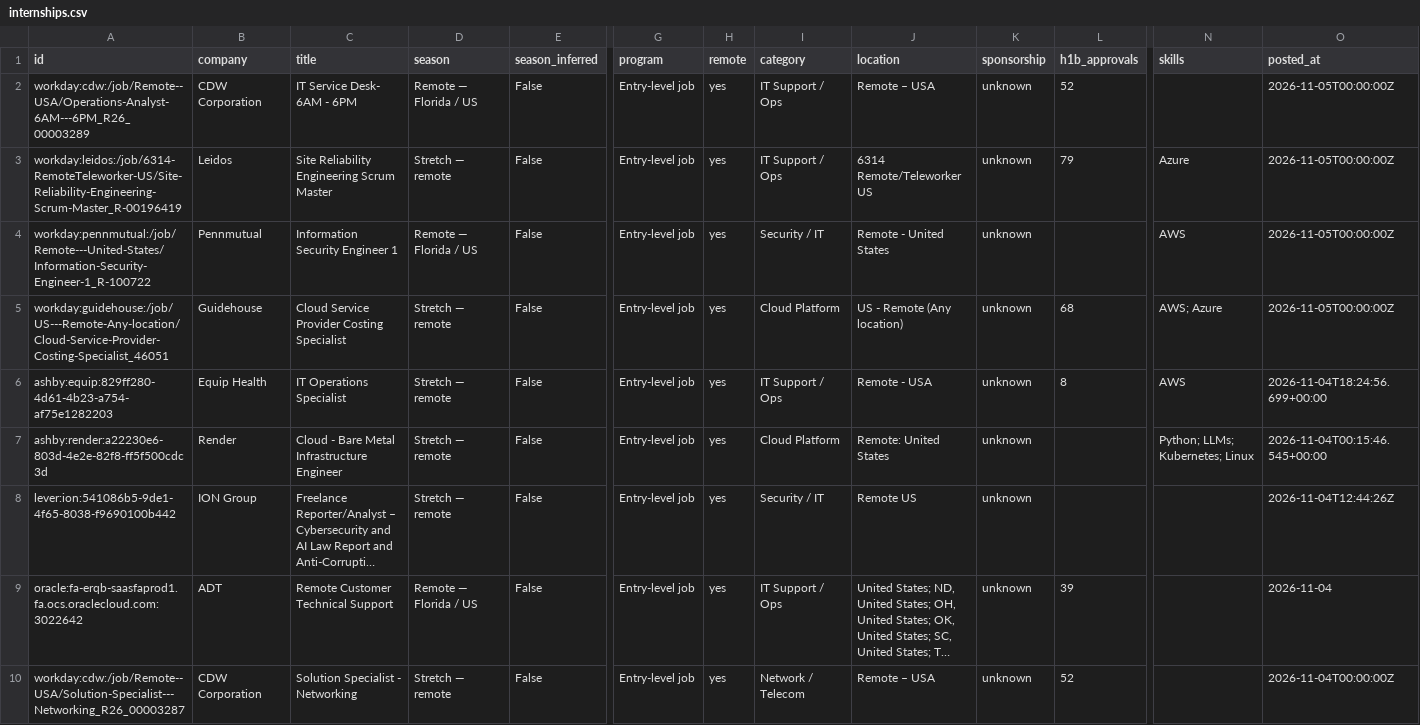
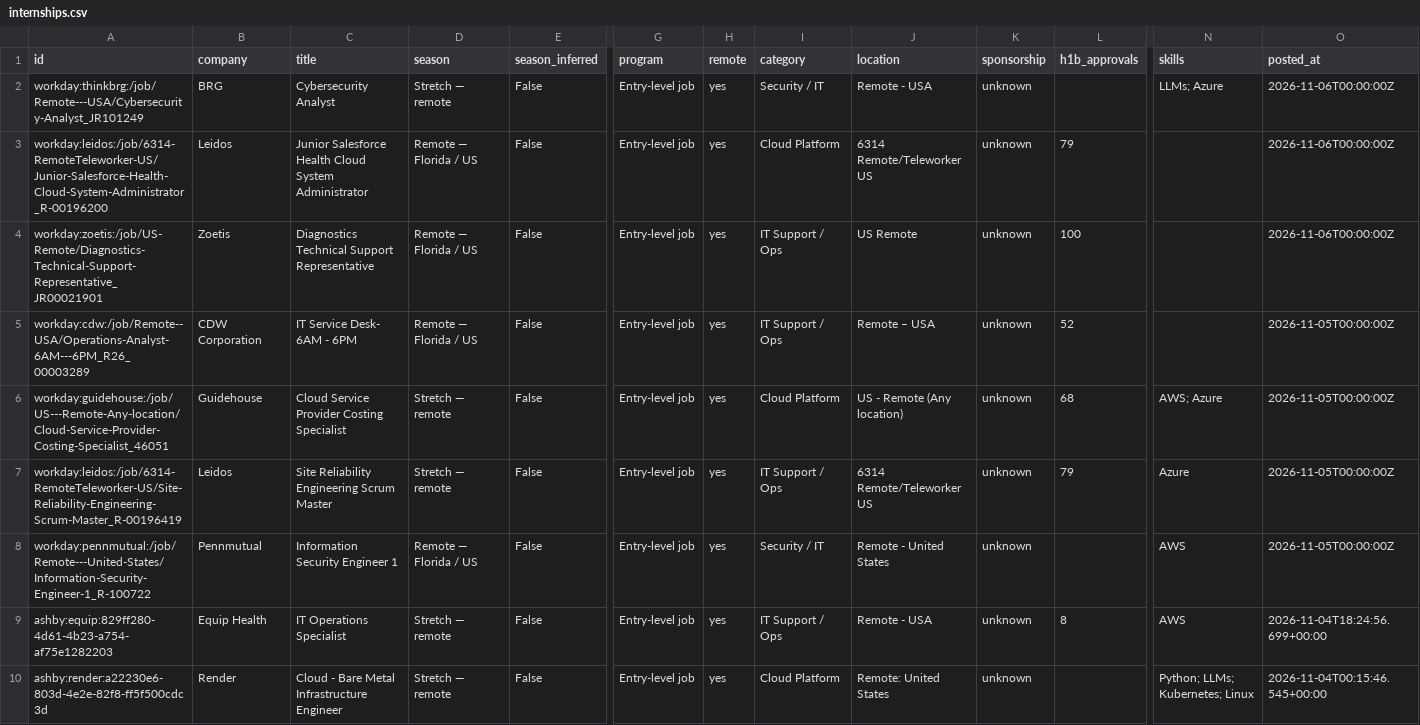
Before and after one commit to EN-Ignoto/IT-Searcher, a CSV file: data/internships.csv, drawn as a sheet; only a part is shown, gaps mark what is left out; the shorter side is filled out with more unchanged rows; long unchanged cells end in …; rows hold the shown columns only; the diff names each change by its address in the sheet, - before the commit and + after, or states it on an @@ line.

```diff
--- a/data/internships.csv
+++ b/data/internships.csv
+row 2: workday:thinkbrg:/job/Remote---USA/Cybersecurity-Analyst_JR101249 | BRG | Cybersecurity Analyst | Stretch — remote | False | Entry-level job | yes | Security / IT | Remote - USA | unknown |  | LLMs; Azure | 2026-11-06T00:00:00Z
+row 3: workday:leidos:/job/6314-RemoteTeleworker-US/Junior-Salesforce-Health-Cloud-System-Administrator_R-00196200 | Leidos | Junior Salesforce Health Cloud System Administrator | Remote — Florida / US | False | Entry-level job | yes | Cloud Platform | 6314 Remote/Teleworker US | unknown | 79 |  | 2026-11-06T00:00:00Z
+row 4: workday:zoetis:/job/US-Remote/Diagnostics-Technical-Support-Representative_JR00021901 | Zoetis | Diagnostics Technical Support Representative | Remote — Florida / US | False | Entry-level job | yes | IT Support / Ops | US Remote | unknown | 100 |  | 2026-11-06T00:00:00Z
@@ row 5 moved to row 6: workday:guidehouse:/job/US---Remote-Any-… @@
```
Also changed, not shown: docs/internships.csv, 14 other files.
